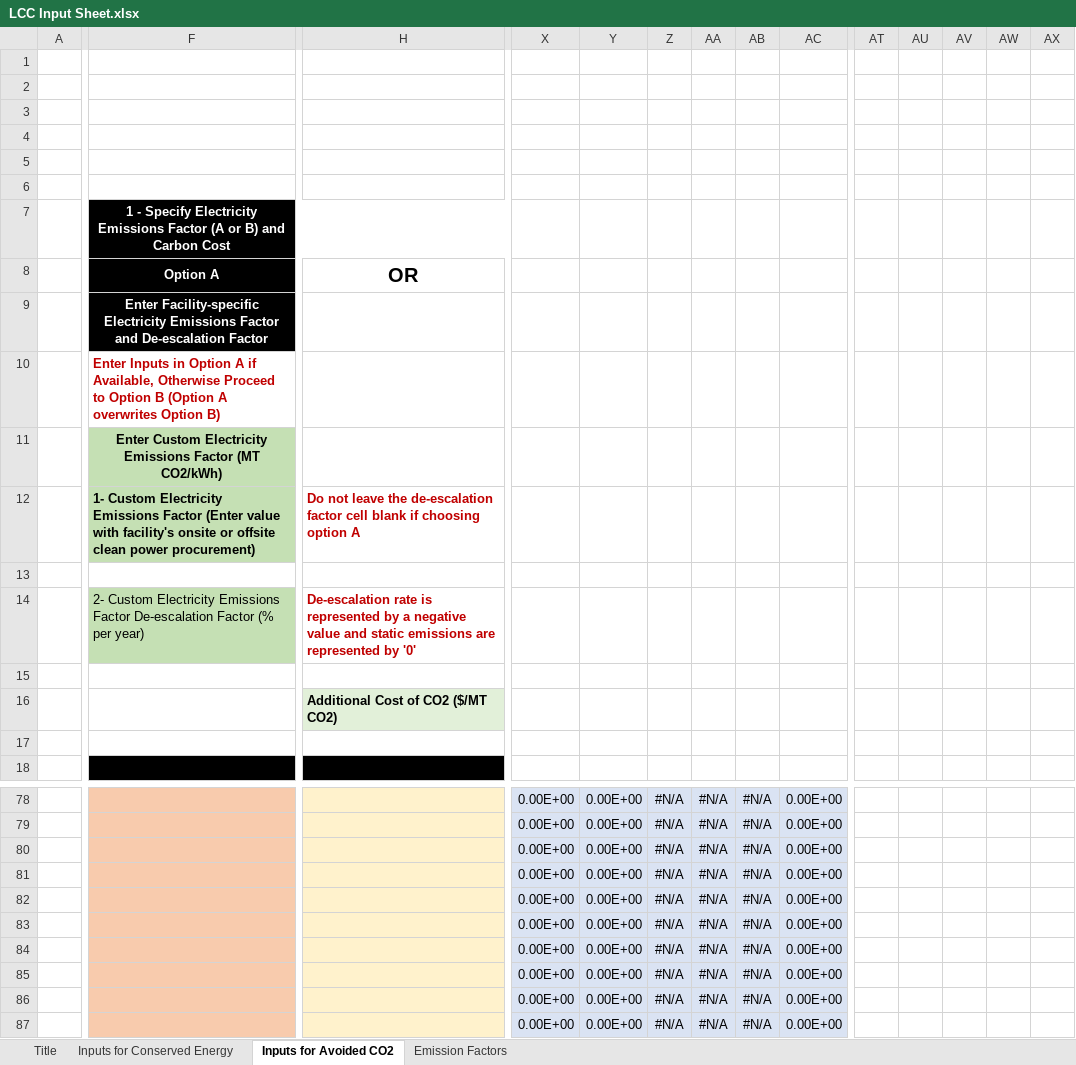
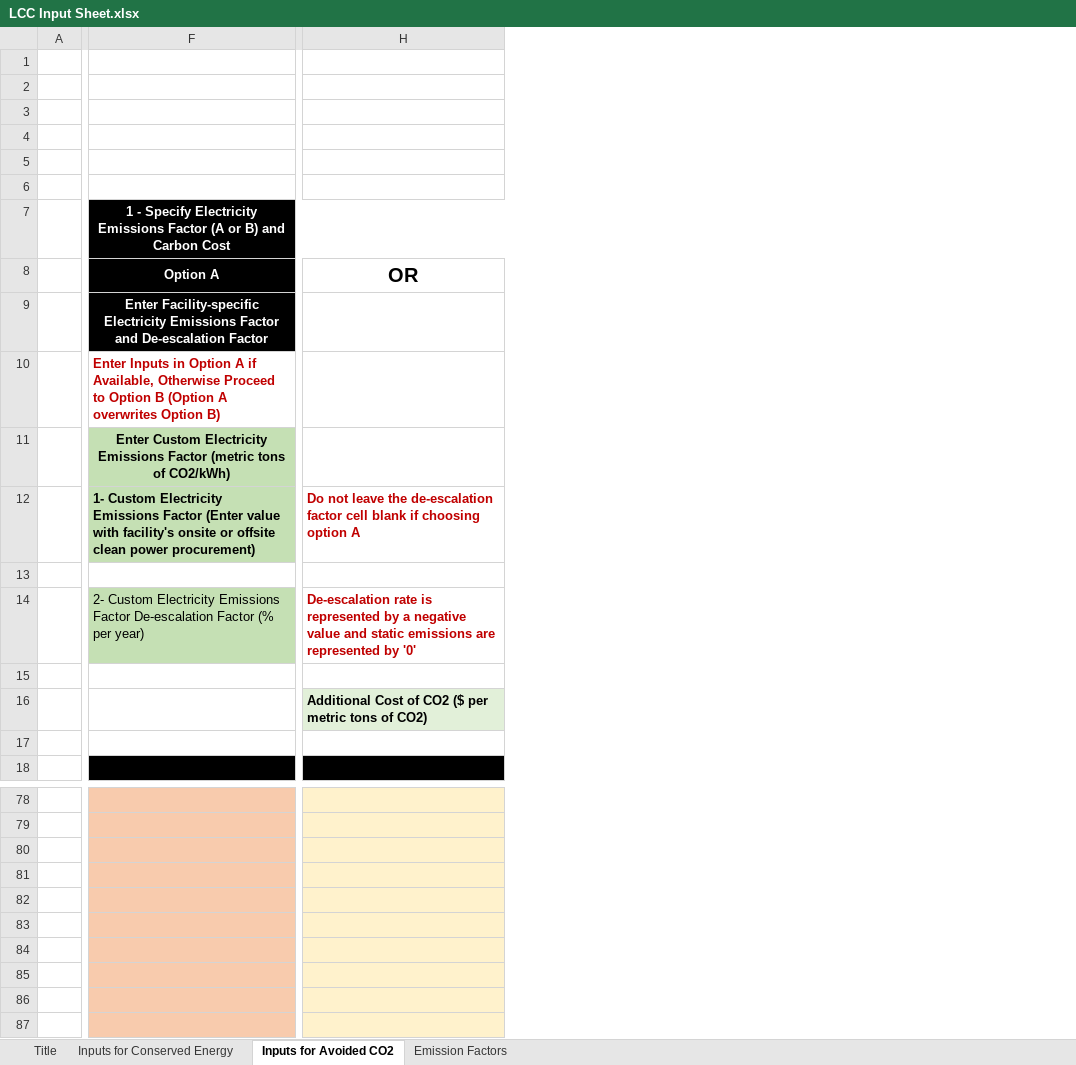
Before and after one commit to IACDecarb/IAC-Decarb-Tools, an Excel workbook: apps/lcc/LCC Input Sheet.xlsx, sheet Inputs for Avoided CO2, drawn as a sheet; only a part is shown, gaps mark what is left out; values as stored, in another font and other column widths than the file's, no borders; conditional formats not drawn; removed rows and columns are numbered as before the commit, all else as after; rows hold the shown columns only; the diff covers the shown part only; the diff names each change by its address in the sheet, - before the commit and + after, or states it on an @@ line.

Commit message:
Updated the input sheet logic and cell references.
Updated the input sheet to base its logic on the primary, secondary, and switched fuel selection. Added new columns to accurately aggregate energy, cost and emission savings based on this logic.

Corrected table array references in the code.

Added if required, install instructions for the application's dependencies before loading to make it more accessible to users without prior R experience to run it locally.

Corrected the decarbonization measure category call to how it is in the input sheet.

```diff
--- a/apps/lcc/LCC Input Sheet.xlsx (sheet Inputs for Avoided CO2)
+++ b/apps/lcc/LCC Input Sheet.xlsx (sheet Inputs for Avoided CO2)
@@ column X hidden, rows 78-87: all 0.00E+00 @@
@@ column Y hidden, rows 78-87: all 0.00E+00 @@
@@ column Z hidden, rows 78-87: all #N/A @@
@@ column AA hidden, rows 78-87: all #N/A @@
@@ column AB hidden, rows 78-87: all #N/A @@
@@ column AC hidden, rows 78-87: all 0.00E+00 @@
@@ column AT hidden, empty @@
@@ column AU hidden, empty @@
@@ column AV hidden, empty @@
@@ column AW hidden, empty @@
-column AX, empty
-F11 (Option A): …Emissions Factor (MT CO2/kWh)
+F11 (Option A): …Emissions Factor (metric tons of CO2/kWh)
-H16 (OR): Additional Cost of CO2 ($/MT CO2)
+H16 (OR): Additional Cost of CO2 ($ per metric tons of CO2)
-row 78:  |  |  | 0.00E+00 | 0.00E+00 | #N/A | #N/A | #N/A | 0.00E+00
+row 78: (empty)
-row 79:  |  |  | 0.00E+00 | 0.00E+00 | #N/A | #N/A | #N/A | 0.00E+00
+row 79: (empty)
-row 80:  |  |  | 0.00E+00 | 0.00E+00 | #N/A | #N/A | #N/A | 0.00E+00
+row 80: (empty)
-row 81:  |  |  | 0.00E+00 | 0.00E+00 | #N/A | #N/A | #N/A | 0.00E+00
+row 81: (empty)
-row 82:  |  |  | 0.00E+00 | 0.00E+00 | #N/A | #N/A | #N/A | 0.00E+00
+row 82: (empty)
-row 83:  |  |  | 0.00E+00 | 0.00E+00 | #N/A | #N/A | #N/A | 0.00E+00
+row 83: (empty)
-row 84:  |  |  | 0.00E+00 | 0.00E+00 | #N/A | #N/A | #N/A | 0.00E+00
+row 84: (empty)
-row 85:  |  |  | 0.00E+00 | 0.00E+00 | #N/A | #N/A | #N/A | 0.00E+00
+row 85: (empty)
-row 86:  |  |  | 0.00E+00 | 0.00E+00 | #N/A | #N/A | #N/A | 0.00E+00
+row 86: (empty)
-row 87:  |  |  | 0.00E+00 | 0.00E+00 | #N/A | #N/A | #N/A | 0.00E+00
+row 87: (empty)
```
Also changed, not shown: 9 added columns, 4 removed columns and 293 edited cells elsewhere in this sheet, sheet Inputs for Conserved Energy, formulas that keep their value, hidden cells, 1 other file.
